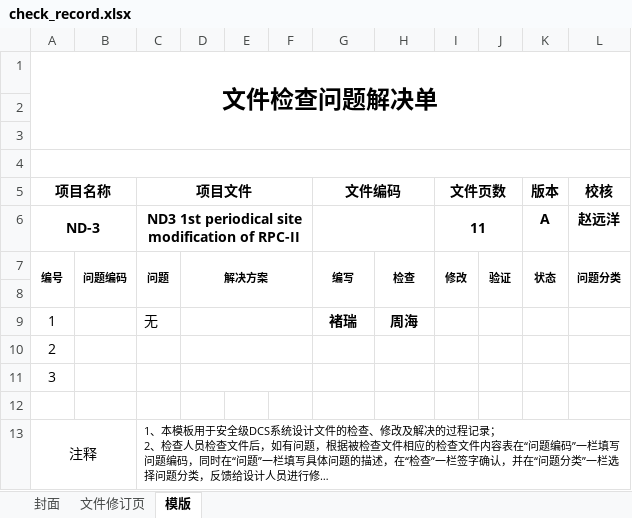
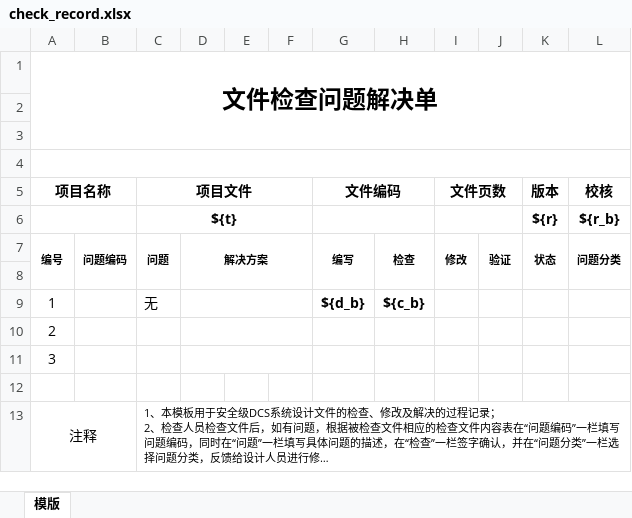
Before and after one commit to musray/doc-server, an Excel workbook: templates/cpr1000/check_record.xlsx, sheet 模版, drawn as a sheet; long unchanged cells end in …; values as stored, in another font and other column widths than the file's, no borders; removed rows and columns are numbered as before the commit, all else as after; the diff names each change by its address in the sheet, - before the commit and + after, or states it on an @@ line.

```diff
--- a/templates/cpr1000/check_record.xlsx (sheet 模版)
+++ b/templates/cpr1000/check_record.xlsx (sheet 模版)
-sheet tab: 封面
-sheet tab: 文件修订页
-row 6: ND-3 |  | ND3 1st periodical site modification of RPC-II |  |  |  |  |  | 11 |  | A | 赵远洋
+row 6:  |  | ${t} |  |  |  |  |  |  |  | ${r} | ${r_b}
-G9 (文件编码): 褚瑞
+G9 (文件编码): ${d_b}
-H9: 周海
+H9: ${c_b}
```
Also changed, not shown: 6 other files.
